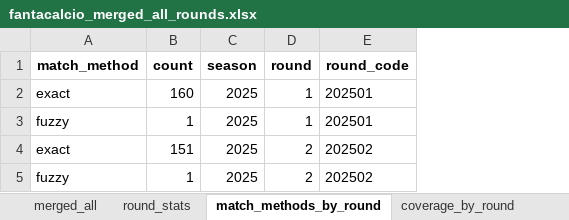
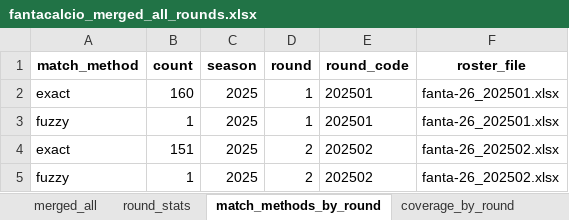
Before and after one commit to JariPutula/fanta, an Excel workbook: data/fantacalcio_merged_all_rounds.xlsx, sheet match_methods_by_round, drawn as a sheet; values as stored, in another font and other column widths than the file's, no borders; the diff names each change by its address in the sheet, - before the commit and + after, or states it on an @@ line.

```diff
--- a/data/fantacalcio_merged_all_rounds.xlsx (sheet match_methods_by_round)
+++ b/data/fantacalcio_merged_all_rounds.xlsx (sheet match_methods_by_round)
+column F (roster_file), rows 2-5: fanta-26_202501.xlsx | fanta-26_202501.xlsx | fanta-26_202502.xlsx | fanta-26_202502.xlsx
```
Also changed, not shown: sheet merged_all, sheet round_stats, data/fantacalcio_merged_all_rounds_reduced.xlsx, 5 other files.
